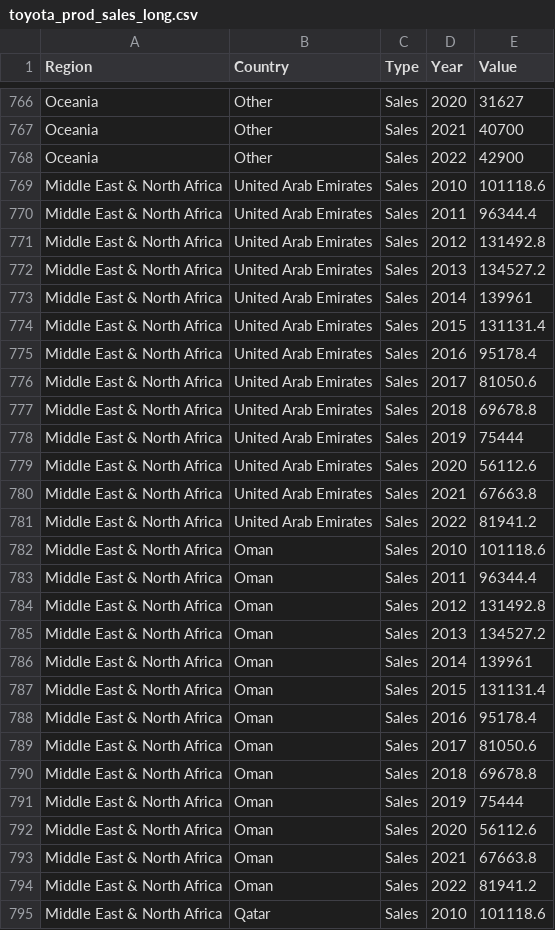
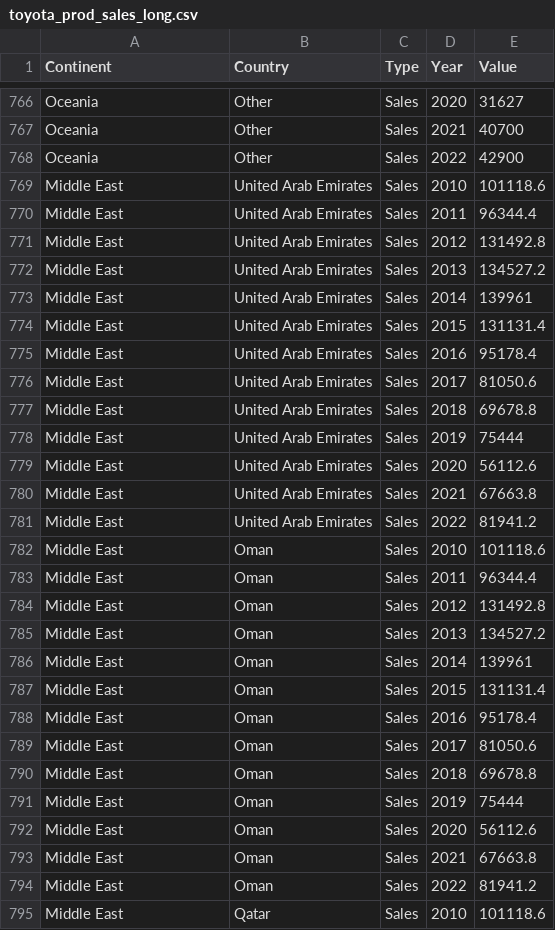
Before and after one commit to Beanmommo/DataVisualisation2, a CSV file: toyota_prod_sales_long.csv, drawn as a sheet; only a part is shown, gaps mark what is left out; the diff covers the shown part only.

Commit message:
Added continent Value for toyota prod sales long

```diff
--- a/toyota_prod_sales_long.csv
+++ b/toyota_prod_sales_long.csv
@@ -1 +1 @@
-Region,Country,Type,Year,Value
+Continent,Country,Type,Year,Value
@@ -768,28 +768,28 @@ Oceania,Other,Sales,2021,40700
 Oceania,Other,Sales,2022,42900
-Middle East & North Africa,United Arab Emirates,Sales,2010,101118.6
-Middle East & North Africa,United Arab Emirates,Sales,2011,96344.4
-Middle East & North Africa,United Arab Emirates,Sales,2012,131492.8
-Middle East & North Africa,United Arab Emirates,Sales,2013,134527.2
-Middle East & North Africa,United Arab Emirates,Sales,2014,139961
-Middle East & North Africa,United Arab Emirates,Sales,2015,131131.4
-Middle East & North Africa,United Arab Emirates,Sales,2016,95178.4
-Middle East & North Africa,United Arab Emirates,Sales,2017,81050.6
-Middle East & North Africa,United Arab Emirates,Sales,2018,69678.8
-Middle East & North Africa,United Arab Emirates,Sales,2019,75444
-Middle East & North Africa,United Arab Emirates,Sales,2020,56112.6
-Middle East & North Africa,United Arab Emirates,Sales,2021,67663.8
-Middle East & North Africa,United Arab Emirates,Sales,2022,81941.2
-Middle East & North Africa,Oman,Sales,2010,101118.6
-Middle East & North Africa,Oman,Sales,2011,96344.4
-Middle East & North Africa,Oman,Sales,2012,131492.8
-Middle East & North Africa,Oman,Sales,2013,134527.2
-Middle East & North Africa,Oman,Sales,2014,139961
-Middle East & North Africa,Oman,Sales,2015,131131.4
-Middle East & North Africa,Oman,Sales,2016,95178.4
-Middle East & North Africa,Oman,Sales,2017,81050.6
-Middle East & North Africa,Oman,Sales,2018,69678.8
-Middle East & North Africa,Oman,Sales,2019,75444
-Middle East & North Africa,Oman,Sales,2020,56112.6
-Middle East & North Africa,Oman,Sales,2021,67663.8
-Middle East & North Africa,Oman,Sales,2022,81941.2
-Middle East & North Africa,Qatar,Sales,2010,101118.6
+Middle East,United Arab Emirates,Sales,2010,101118.6
+Middle East,United Arab Emirates,Sales,2011,96344.4
+Middle East,United Arab Emirates,Sales,2012,131492.8
+Middle East,United Arab Emirates,Sales,2013,134527.2
+Middle East,United Arab Emirates,Sales,2014,139961
+Middle East,United Arab Emirates,Sales,2015,131131.4
+Middle East,United Arab Emirates,Sales,2016,95178.4
+Middle East,United Arab Emirates,Sales,2017,81050.6
+Middle East,United Arab Emirates,Sales,2018,69678.8
+Middle East,United Arab Emirates,Sales,2019,75444
+Middle East,United Arab Emirates,Sales,2020,56112.6
+Middle East,United Arab Emirates,Sales,2021,67663.8
+Middle East,United Arab Emirates,Sales,2022,81941.2
+Middle East,Oman,Sales,2010,101118.6
+Middle East,Oman,Sales,2011,96344.4
+Middle East,Oman,Sales,2012,131492.8
+Middle East,Oman,Sales,2013,134527.2
+Middle East,Oman,Sales,2014,139961
+Middle East,Oman,Sales,2015,131131.4
+Middle East,Oman,Sales,2016,95178.4
+Middle East,Oman,Sales,2017,81050.6
+Middle East,Oman,Sales,2018,69678.8
+Middle East,Oman,Sales,2019,75444
+Middle East,Oman,Sales,2020,56112.6
+Middle East,Oman,Sales,2021,67663.8
+Middle East,Oman,Sales,2022,81941.2
+Middle East,Qatar,Sales,2010,101118.6
```
Also changed, not shown: 38 edited cells elsewhere in this file, 2 other files.
